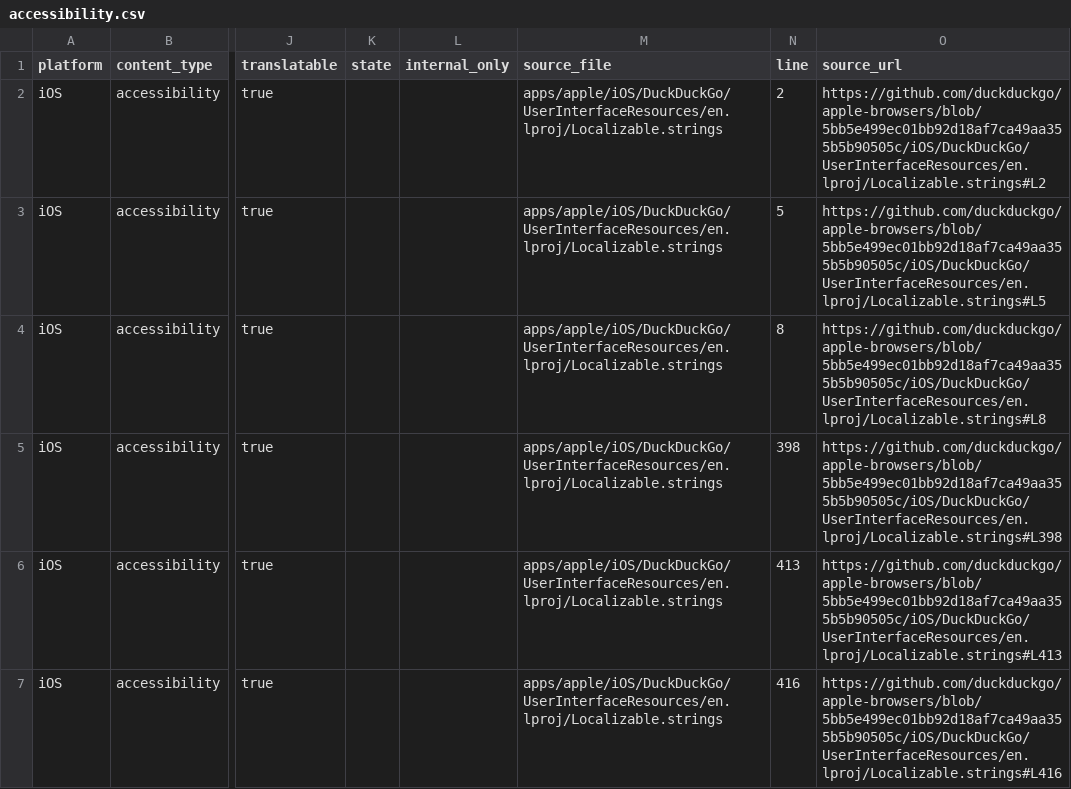
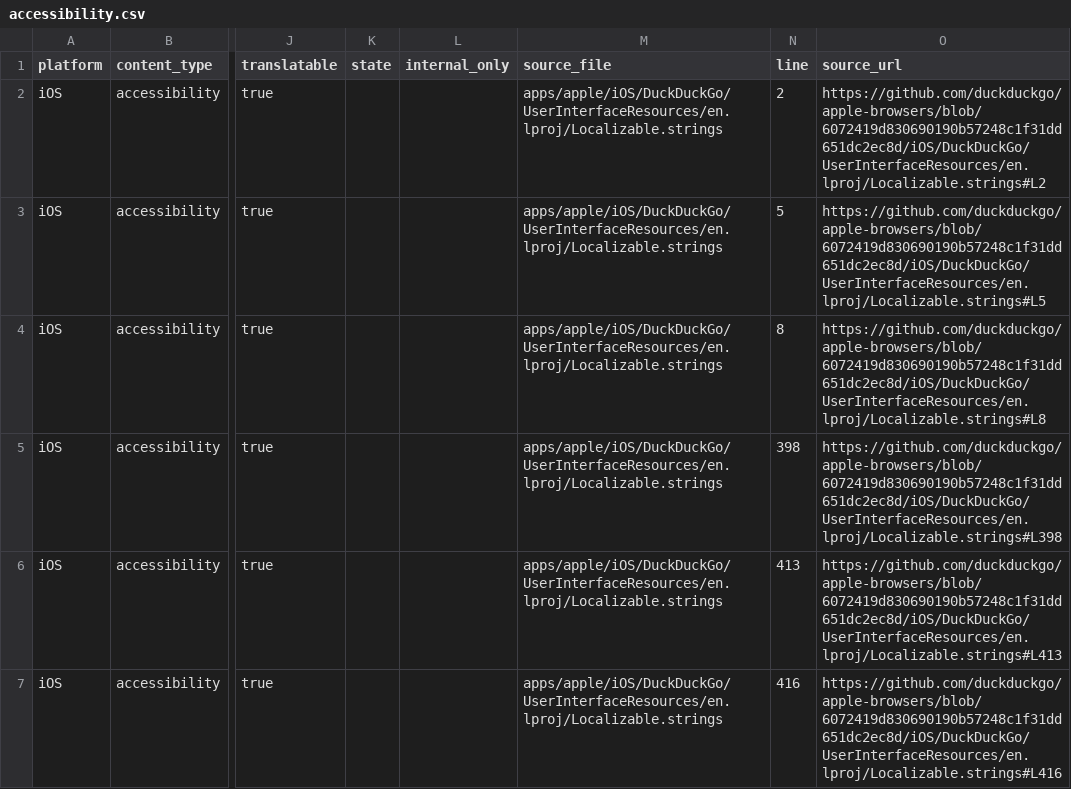
Before and after one commit to duckduckgo/product-copy, a CSV file: strings/ios/accessibility.csv, drawn as a sheet; only a part is shown, gaps mark what is left out; the diff covers the shown part only; the diff names each change by its address in the sheet, - before the commit and + after, or states it on an @@ line.

```diff
--- a/strings/ios/accessibility.csv
+++ b/strings/ios/accessibility.csv
-O2 (source_url): https://github.com/duckduckgo/apple-browsers/blob/5bb5e499ec01bb92d18af7ca49aa355b5b90505c/iOS/DuckDuckGo/UserInterfaceResources/en.lproj/Localizable.strings#L2
+O2 (source_url): https://github.com/duckduckgo/apple-browsers/blob/6072419d830690190b57248c1f31dd651dc2ec8d/iOS/DuckDuckGo/UserInterfaceResources/en.lproj/Localizable.strings#L2
-O3 (source_url): https://github.com/duckduckgo/apple-browsers/blob/5bb5e499ec01bb92d18af7ca49aa355b5b90505c/iOS/DuckDuckGo/UserInterfaceResources/en.lproj/Localizable.strings#L5
+O3 (source_url): https://github.com/duckduckgo/apple-browsers/blob/6072419d830690190b57248c1f31dd651dc2ec8d/iOS/DuckDuckGo/UserInterfaceResources/en.lproj/Localizable.strings#L5
-O4 (source_url): https://github.com/duckduckgo/apple-browsers/blob/5bb5e499ec01bb92d18af7ca49aa355b5b90505c/iOS/DuckDuckGo/UserInterfaceResources/en.lproj/Localizable.strings#L8
+O4 (source_url): https://github.com/duckduckgo/apple-browsers/blob/6072419d830690190b57248c1f31dd651dc2ec8d/iOS/DuckDuckGo/UserInterfaceResources/en.lproj/Localizable.strings#L8
-O5 (source_url): https://github.com/duckduckgo/apple-browsers/blob/5bb5e499ec01bb92d18af7ca49aa355b5b90505c/iOS/DuckDuckGo/UserInterfaceResources/en.lproj/Localizable.strings#L398
+O5 (source_url): https://github.com/duckduckgo/apple-browsers/blob/6072419d830690190b57248c1f31dd651dc2ec8d/iOS/DuckDuckGo/UserInterfaceResources/en.lproj/Localizable.strings#L398
-O6 (source_url): https://github.com/duckduckgo/apple-browsers/blob/5bb5e499ec01bb92d18af7ca49aa355b5b90505c/iOS/DuckDuckGo/UserInterfaceResources/en.lproj/Localizable.strings#L413
+O6 (source_url): https://github.com/duckduckgo/apple-browsers/blob/6072419d830690190b57248c1f31dd651dc2ec8d/iOS/DuckDuckGo/UserInterfaceResources/en.lproj/Localizable.strings#L413
-O7 (source_url): https://github.com/duckduckgo/apple-browsers/blob/5bb5e499ec01bb92d18af7ca49aa355b5b90505c/iOS/DuckDuckGo/UserInterfaceResources/en.lproj/Localizable.strings#L416
+O7 (source_url): https://github.com/duckduckgo/apple-browsers/blob/6072419d830690190b57248c1f31dd651dc2ec8d/iOS/DuckDuckGo/UserInterfaceResources/en.lproj/Localizable.strings#L416
```
Also changed, not shown: 2 added rows and 46 edited cells elsewhere in this file, strings/android/accessibility.csv, strings/android/body.csv, 36 other files.
